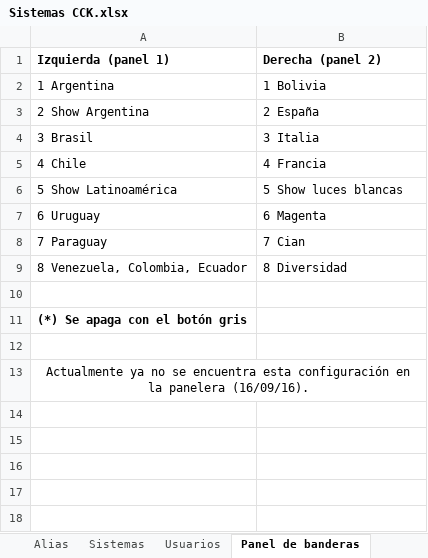
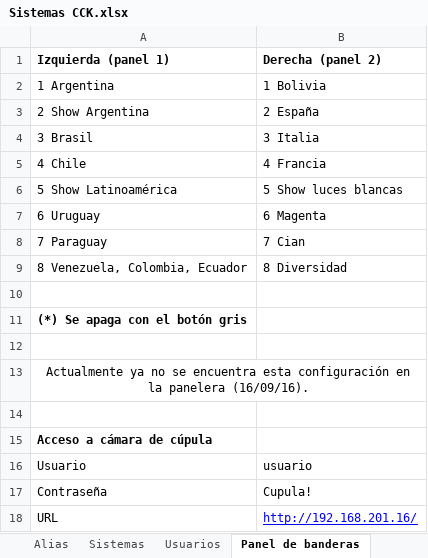
Before and after one commit to jsrxar/dge, an Excel workbook: 3-tecnologia/3-proyecto/Sistemas CCK.xlsx, sheet Panel de banderas, drawn as a sheet; values as stored, in another font and other column widths than the file's, no borders; the diff names each change by its address in the sheet, - before the commit and + after, or states it on an @@ line.

```diff
--- a/3-tecnologia/3-proyecto/Sistemas CCK.xlsx (sheet Panel de banderas)
+++ b/3-tecnologia/3-proyecto/Sistemas CCK.xlsx (sheet Panel de banderas)
+row 14: (empty)
+row 15: Acceso a cámara de cúpula
+row 16: Usuario | usuario
+row 17: Contraseña | Cupula!
+row 18: URL | http://192.168.201.16/
```
Also changed, not shown: sheet Tarjetas, sheet Sistemas, sheet Bases de datos, other sheet tabs.
